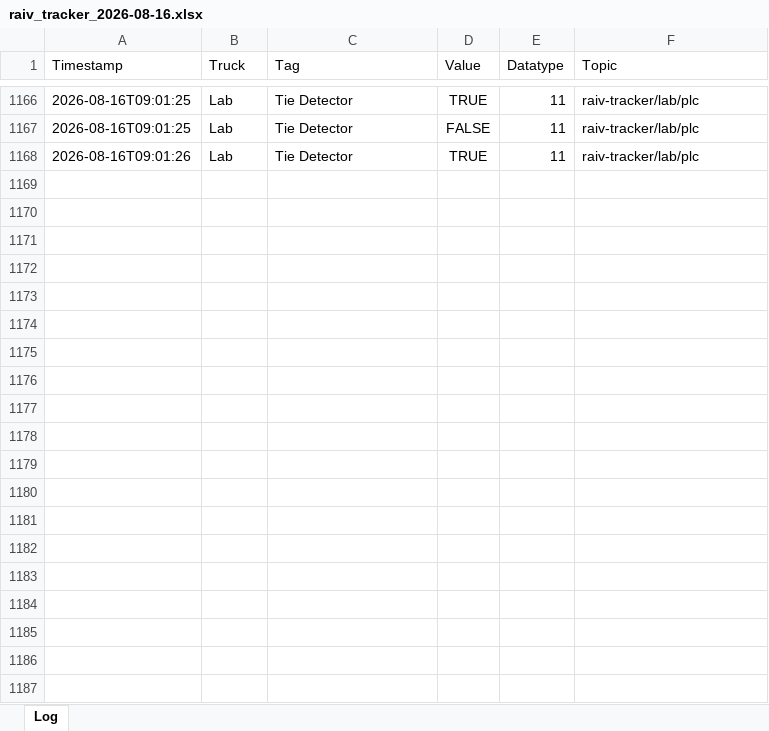
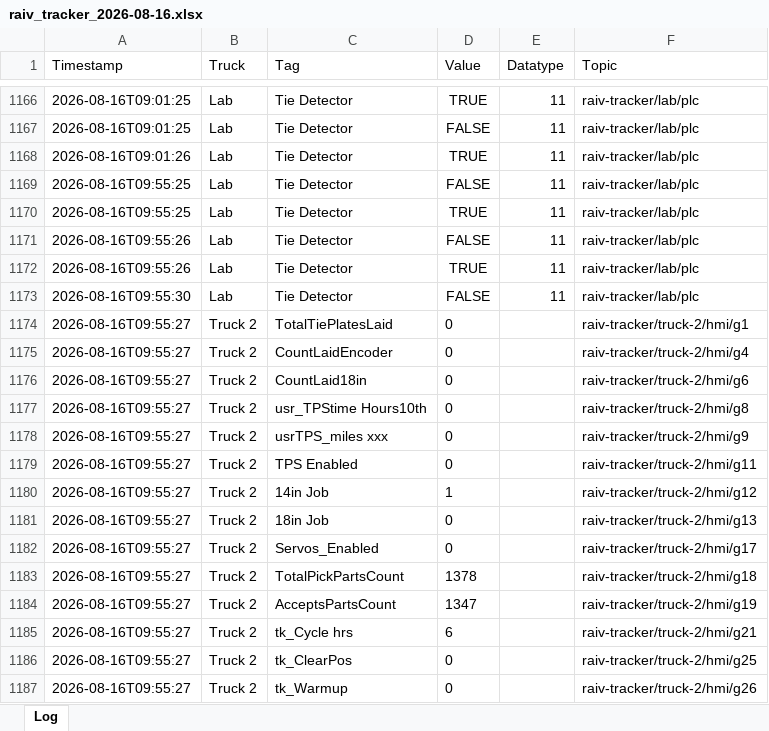
Before and after one commit to cotyc-bbrailtech/Raiv-trucks, an Excel workbook: logs/raiv_tracker_2026-08-16.xlsx, sheet Log, drawn as a sheet; only a part is shown, gaps mark what is left out; values as stored, in another font and other column widths than the file's, no borders; the diff covers the shown part only; the diff names each change by its address in the sheet, - before the commit and + after, or states it on an @@ line.

```diff
--- a/logs/raiv_tracker_2026-08-16.xlsx (sheet Log)
+++ b/logs/raiv_tracker_2026-08-16.xlsx (sheet Log)
+row 1169: 2026-08-16T09:55:25 | Lab | Tie Detector | FALSE | 11 | raiv-tracker/lab/plc
+row 1170: 2026-08-16T09:55:25 | Lab | Tie Detector | TRUE | 11 | raiv-tracker/lab/plc
+row 1171: 2026-08-16T09:55:26 | Lab | Tie Detector | FALSE | 11 | raiv-tracker/lab/plc
+row 1172: 2026-08-16T09:55:26 | Lab | Tie Detector | TRUE | 11 | raiv-tracker/lab/plc
+row 1173: 2026-08-16T09:55:30 | Lab | Tie Detector | FALSE | 11 | raiv-tracker/lab/plc
+row 1174: 2026-08-16T09:55:27 | Truck 2 | TotalTiePlatesLaid | 0 |  | raiv-tracker/truck-2/hmi/g1
+row 1175: 2026-08-16T09:55:27 | Truck 2 | CountLaidEncoder | 0 |  | raiv-tracker/truck-2/hmi/g4
+row 1176: 2026-08-16T09:55:27 | Truck 2 | CountLaid18in | 0 |  | raiv-tracker/truck-2/hmi/g6
+row 1177: 2026-08-16T09:55:27 | Truck 2 | usr_TPStime Hours10th | 0 |  | raiv-tracker/truck-2/hmi/g8
+row 1178: 2026-08-16T09:55:27 | Truck 2 | usrTPS_miles xxx | 0 |  | raiv-tracker/truck-2/hmi/g9
+row 1179: 2026-08-16T09:55:27 | Truck 2 | TPS Enabled | 0 |  | raiv-tracker/truck-2/hmi/g11
+row 1180: 2026-08-16T09:55:27 | Truck 2 | 14in Job | 1 |  | raiv-tracker/truck-2/hmi/g12
+row 1181: 2026-08-16T09:55:27 | Truck 2 | 18in Job | 0 |  | raiv-tracker/truck-2/hmi/g13
+row 1182: 2026-08-16T09:55:27 | Truck 2 | Servos_Enabled | 0 |  | raiv-tracker/truck-2/hmi/g17
+row 1183: 2026-08-16T09:55:27 | Truck 2 | TotalPickPartsCount | 1378 |  | raiv-tracker/truck-2/hmi/g18
+row 1184: 2026-08-16T09:55:27 | Truck 2 | AcceptsPartsCount | 1347 |  | raiv-tracker/truck-2/hmi/g19
+row 1185: 2026-08-16T09:55:27 | Truck 2 | tk_Cycle hrs | 6 |  | raiv-tracker/truck-2/hmi/g21
+row 1186: 2026-08-16T09:55:27 | Truck 2 | tk_ClearPos | 0 |  | raiv-tracker/truck-2/hmi/g25
+row 1187: 2026-08-16T09:55:27 | Truck 2 | tk_Warmup | 0 |  | raiv-tracker/truck-2/hmi/g26
```
Also changed, not shown: 206 added rows elsewhere in this sheet.
